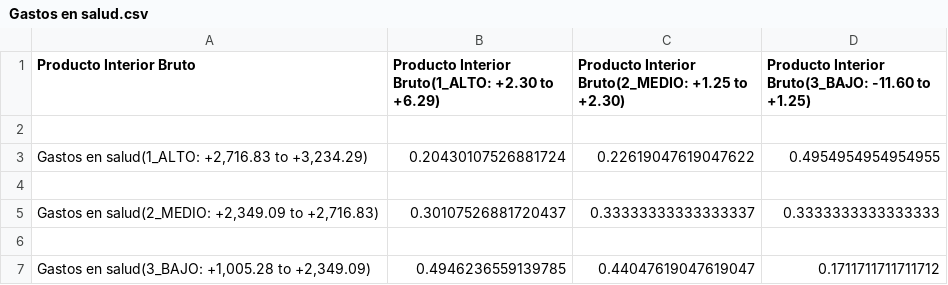
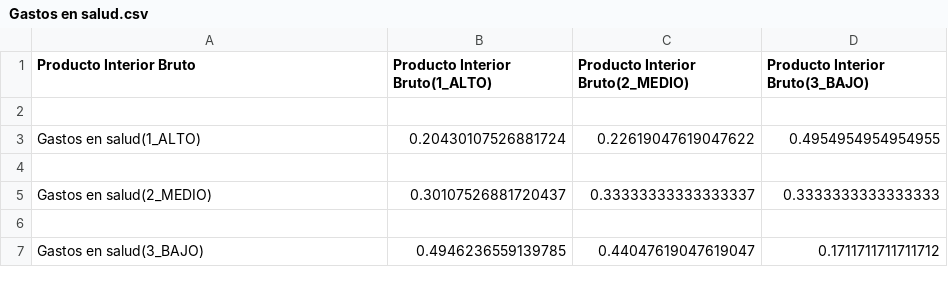
Before and after one commit to luchersol/Redes-Bayesianas, a CSV file: csv/cpds/Gastos en salud.csv, drawn as a sheet.

```diff
--- a/csv/cpds/Gastos en salud.csv
+++ b/csv/cpds/Gastos en salud.csv
@@ -1,7 +1,7 @@
-Producto Interior Bruto,Producto Interior Bruto(1_ALTO: +2.30 to +6.29),Producto Interior Bruto(2_MEDIO: +1.25 to +2.30),Producto Interior Bruto(3_BAJO: -11.60 to +1.25)
+Producto Interior Bruto,Producto Interior Bruto(1_ALTO),Producto Interior Bruto(2_MEDIO),Producto Interior Bruto(3_BAJO)
 
-"Gastos en salud(1_ALTO: +2,716.83 to +3,234.29)",0.20430107526881724,0.22619047619047622,0.4954954954954955
+Gastos en salud(1_ALTO),0.20430107526881724,0.22619047619047622,0.4954954954954955
 
-"Gastos en salud(2_MEDIO: +2,349.09 to +2,716.83)",0.30107526881720437,0.33333333333333337,0.3333333333333333
+Gastos en salud(2_MEDIO),0.30107526881720437,0.33333333333333337,0.3333333333333333
 
-"Gastos en salud(3_BAJO: +1,005.28 to +2,349.09)",0.4946236559139785,0.44047619047619047,0.1711711711711712
+Gastos en salud(3_BAJO),0.4946236559139785,0.44047619047619047,0.1711711711711712
```
Also changed, not shown: csv/cpds/Producto Interior Bruto.csv, csv/cpds/Tasa de crecimiento de la población.csv, 9 other files.
